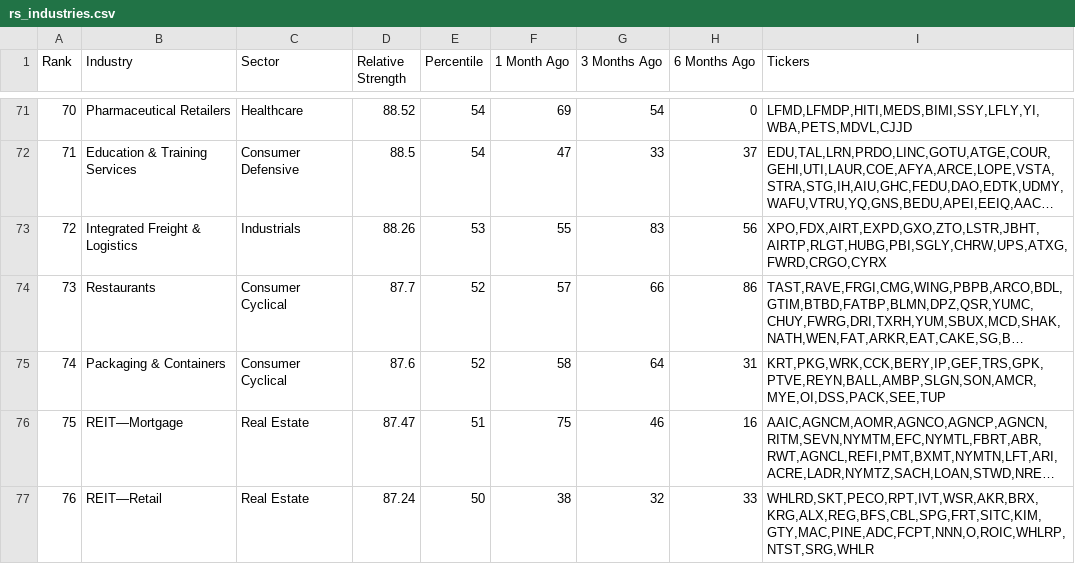
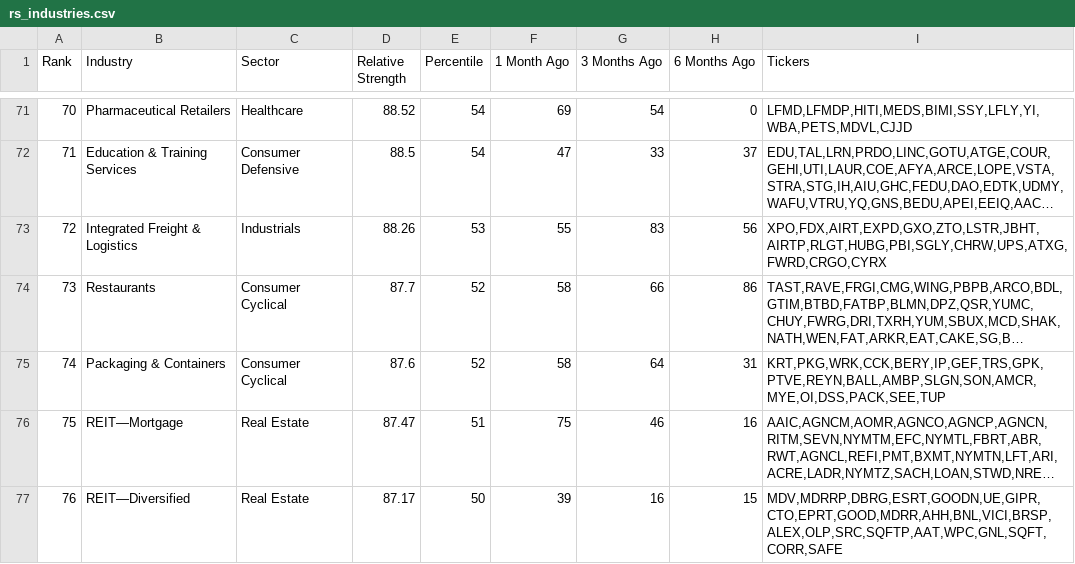
Before and after one commit to kitata2/rs-log, a CSV file: output/rs_industries.csv, drawn as a sheet; only a part is shown, gaps mark what is left out; long unchanged cells end in …; the diff covers the shown part only; the diff names each change by its address in the sheet, - before the commit and + after, or states it on an @@ line.

```diff
--- a/output/rs_industries.csv
+++ b/output/rs_industries.csv
-F74 (1 Month Ago): 57
+F74 (1 Month Ago): 58
-B77 (Industry): REIT—Retail
+B77 (Industry): REIT—Diversified
-D77 (Relative Strength): 87.24
+D77 (Relative Strength): 87.17
-F77 (1 Month Ago): 38
+F77 (1 Month Ago): 39
-G77 (3 Months Ago): 32
+G77 (3 Months Ago): 16
-H77 (6 Months Ago): 33
+H77 (6 Months Ago): 15
-I77 (Tickers): WHLRD,SKT,PECO,RPT,IVT,WSR,AKR,BRX,KRG,ALX,REG,BFS,CBL,SPG,FRT,SITC,KIM,GTY,MAC,PINE,ADC,FCPT,NNN,O,ROIC,WHLRP,NTST,SRG,WHLR
+I77 (Tickers): MDV,MDRRP,DBRG,ESRT,GOODN,UE,GIPR,CTO,EPRT,GOOD,MDRR,AHH,BNL,VICI,BRSP,ALEX,OLP,SRC,SQFTP,AAT,WPC,GNL,SQFT,CORR,SAFE
```
Also changed, not shown: 1 added row, 1 removed row and 42 edited cells elsewhere in this file, output/RSRATING.csv, output/rs_stocks.csv.
